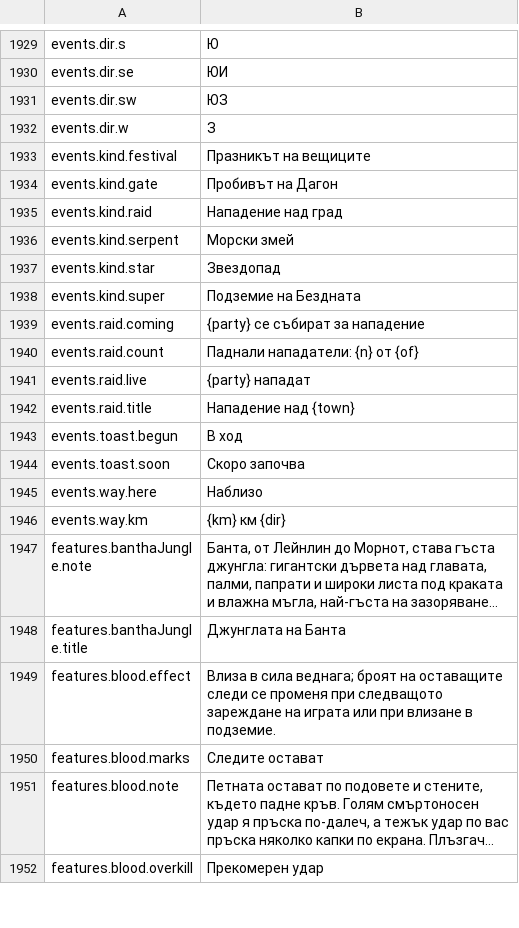
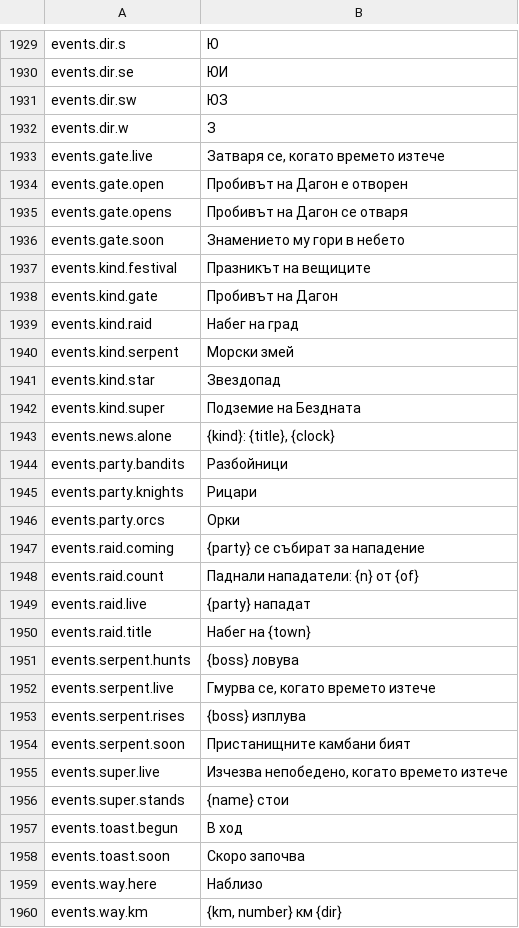
Before and after one commit to Hazerre/daggerfall-js-source, a CSV file: locales/bg/Port_Strings.csv, drawn as a sheet; only a part is shown, gaps mark what is left out; the shorter side is filled out with more unchanged rows; long unchanged cells end in …; the diff covers the shown part only.

```diff
--- a/locales/bg/Port_Strings.csv
+++ b/locales/bg/Port_Strings.csv
@@ -1932,5 +1932,9 @@ events.dir.sw,"ЮЗ"
 events.dir.w,"З"
+events.gate.live,"Затваря се, когато времето изтече"
+events.gate.open,"Пробивът на Дагон е отворен"
+events.gate.opens,"Пробивът на Дагон се отваря"
+events.gate.soon,"Знамението му гори в небето"
 events.kind.festival,"Празникът на вещиците"
 events.kind.gate,"Пробивът на Дагон"
-events.kind.raid,"Нападение над град"
+events.kind.raid,"Набег на град"
 events.kind.serpent,"Морски змей"
@@ -1938,2 +1942,6 @@ events.kind.star,"Звездопад"
 events.kind.super,"Подземие на Бездната"
+events.news.alone,"{kind}: {title}, {clock}"
+events.party.bandits,"Разбойници"
+events.party.knights,"Рицари"
+events.party.orcs,"Орки"
 events.raid.coming,"{party} се събират за нападение"
@@ -1941,3 +1949,9 @@ events.raid.count,"Паднали нападатели: {n} от {of}"
 events.raid.live,"{party} нападат"
-events.raid.title,"Нападение над {town}"
+events.raid.title,"Набег на {town}"
+events.serpent.hunts,"{boss} ловува"
+events.serpent.live,"Гмурва се, когато времето изтече"
+events.serpent.rises,"{boss} изплува"
+events.serpent.soon,"Пристанищните камбани бият"
+events.super.live,"Изчезва непобедено, когато времето изтече"
+events.super.stands,"{name} стои"
 events.toast.begun,"В ход"
@@ -1945,2 +1959,2 @@ events.toast.soon,"Скоро започва"
 events.way.here,"Наблизо"
-events.way.km,"{km} км {dir}"
+events.way.km,"{km, number} км {dir}"
```
Also changed, not shown: 3 added rows and 2 edited cells elsewhere in this file, locales/de/Port_Strings.csv, locales/fr/Port_Strings.csv, 53 other files.
